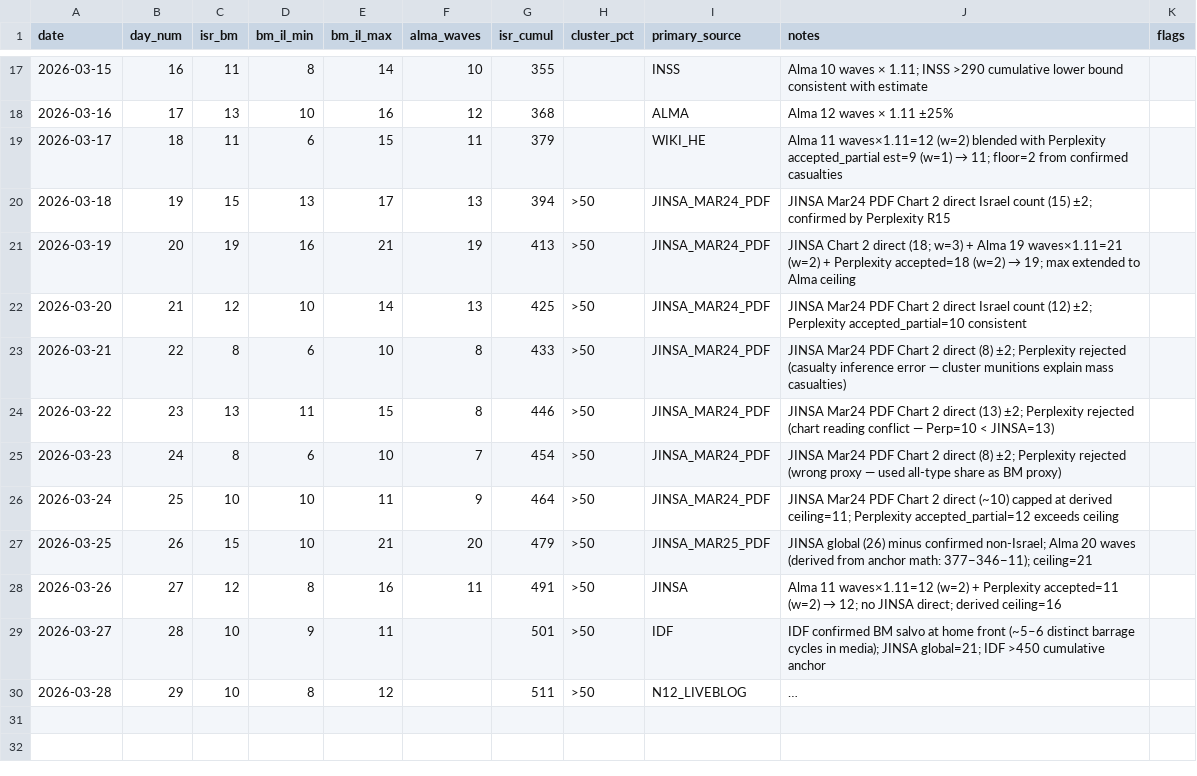
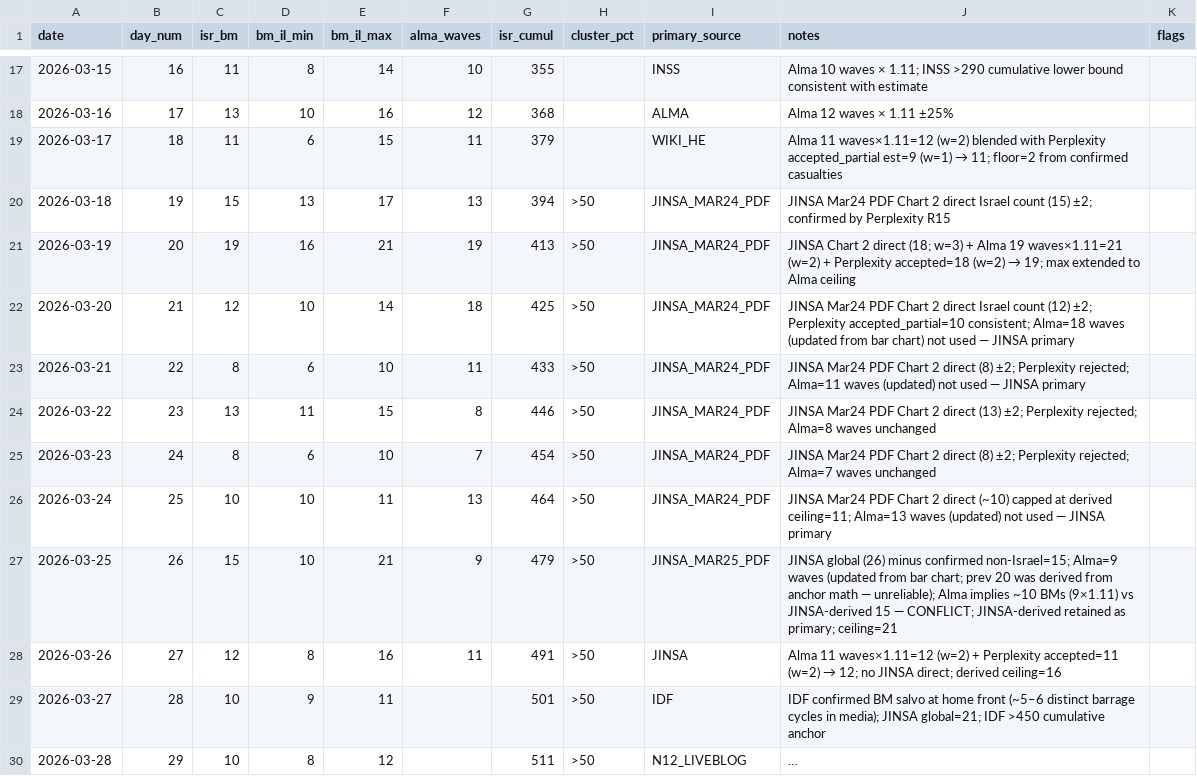
Before and after one commit to yurynahshan/iran-bm-forecast, a CSV file: data/israel_daily_estimate.csv, drawn as a sheet; only a part is shown, gaps mark what is left out; long unchanged cells end in ….

```diff
--- a/data/israel_daily_estimate.csv
+++ b/data/israel_daily_estimate.csv
@@ -21,8 +21,8 @@ date,day_num,isr_bm,bm_il_min,bm_il_max,alma_waves,isr_cumul,cluster_pct,primary
 2026-03-19,20,19,16,21,19,413,>50,JINSA_MAR24_PDF,JINSA Chart 2 direct (18; w=3) + Alma 19 waves×1.11=21 (w=2) + Perplexity accepted=18 (w=2) → 19; max extended to Alma ceiling,
-2026-03-20,21,12,10,14,13,425,>50,JINSA_MAR24_PDF,JINSA Mar24 PDF Chart 2 direct Israel count (12) ±2; Perplexity accepted_partial=10 consistent,
-2026-03-21,22,8,6,10,8,433,>50,JINSA_MAR24_PDF,JINSA Mar24 PDF Chart 2 direct (8) ±2; Perplexity rejected (casualty inference error — cluster munitions explain mass casualties),
-2026-03-22,23,13,11,15,8,446,>50,JINSA_MAR24_PDF,JINSA Mar24 PDF Chart 2 direct (13) ±2; Perplexity rejected (chart reading conflict — Perp=10 < JINSA=13),
-2026-03-23,24,8,6,10,7,454,>50,JINSA_MAR24_PDF,JINSA Mar24 PDF Chart 2 direct (8) ±2; Perplexity rejected (wrong proxy — used all-type share as BM proxy),
-2026-03-24,25,10,10,11,9,464,>50,JINSA_MAR24_PDF,JINSA Mar24 PDF Chart 2 direct (~10) capped at derived ceiling=11; Perplexity accepted_partial=12 exceeds ceiling,
-2026-03-25,26,15,10,21,20,479,>50,JINSA_MAR25_PDF,JINSA global (26) minus confirmed non-Israel; Alma 20 waves (derived from anchor math: 377−346−11); ceiling=21,
+2026-03-20,21,12,10,14,18,425,>50,JINSA_MAR24_PDF,JINSA Mar24 PDF Chart 2 direct Israel count (12) ±2; Perplexity accepted_partial=10 consistent; Alma=18 waves (updated from bar chart) not used — JINSA primary,
+2026-03-21,22,8,6,10,11,433,>50,JINSA_MAR24_PDF,JINSA Mar24 PDF Chart 2 direct (8) ±2; Perplexity rejected; Alma=11 waves (updated) not used — JINSA primary,
+2026-03-22,23,13,11,15,8,446,>50,JINSA_MAR24_PDF,JINSA Mar24 PDF Chart 2 direct (13) ±2; Perplexity rejected; Alma=8 waves unchanged,
+2026-03-23,24,8,6,10,7,454,>50,JINSA_MAR24_PDF,JINSA Mar24 PDF Chart 2 direct (8) ±2; Perplexity rejected; Alma=7 waves unchanged,
+2026-03-24,25,10,10,11,13,464,>50,JINSA_MAR24_PDF,JINSA Mar24 PDF Chart 2 direct (~10) capped at derived ceiling=11; Alma=13 waves (updated) not used — JINSA primary,
+2026-03-25,26,15,10,21,9,479,>50,JINSA_MAR25_PDF,JINSA global (26) minus confirmed non-Israel=15; Alma=9 waves (updated from bar chart; prev 20 was derived from anchor math — unreliable); Alma implies ~10 BMs (9×1.11) vs JINSA-derived 15 — CONFLICT; JINSA-derived retained as primary; ceiling=21,
 2026-03-26,27,12,8,16,11,491,>50,JINSA,Alma 11 waves×1.11=12 (w=2) + Perplexity accepted=11 (w=2) → 12; no JINSA direct; derived ceiling=16,
```
Also changed, not shown: data/sources/alma/waves_daily.csv, predictions/predictions.csv.
